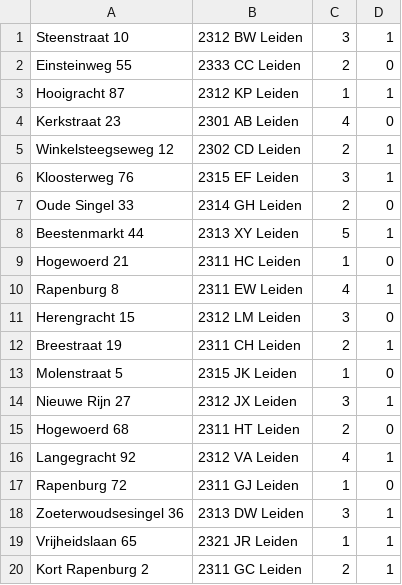
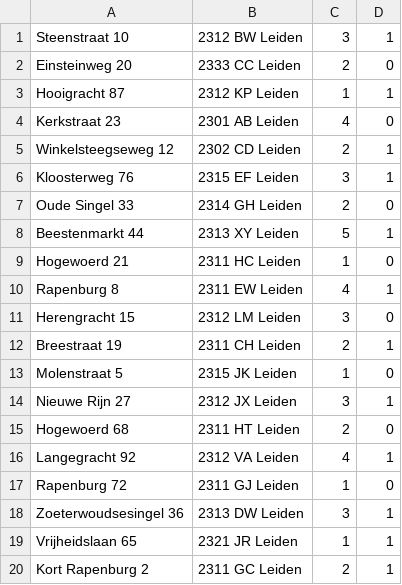
Before and after one commit to kooroshkz/datarius, a CSV file: datasets/Flats.csv, drawn as a sheet.

```diff
--- a/datasets/Flats.csv
+++ b/datasets/Flats.csv
@@ -1,3 +1,3 @@
 Steenstraat 10,2312 BW Leiden,3,1
-Einsteinweg 55,2333 CC Leiden,2,0
+Einsteinweg 20,2333 CC Leiden,2,0
 Hooigracht 87,2312 KP Leiden,1,1
```
Also changed, not shown: datasets/Landlords.csv, datasets/Property_Manages.csv, 4 other files.
